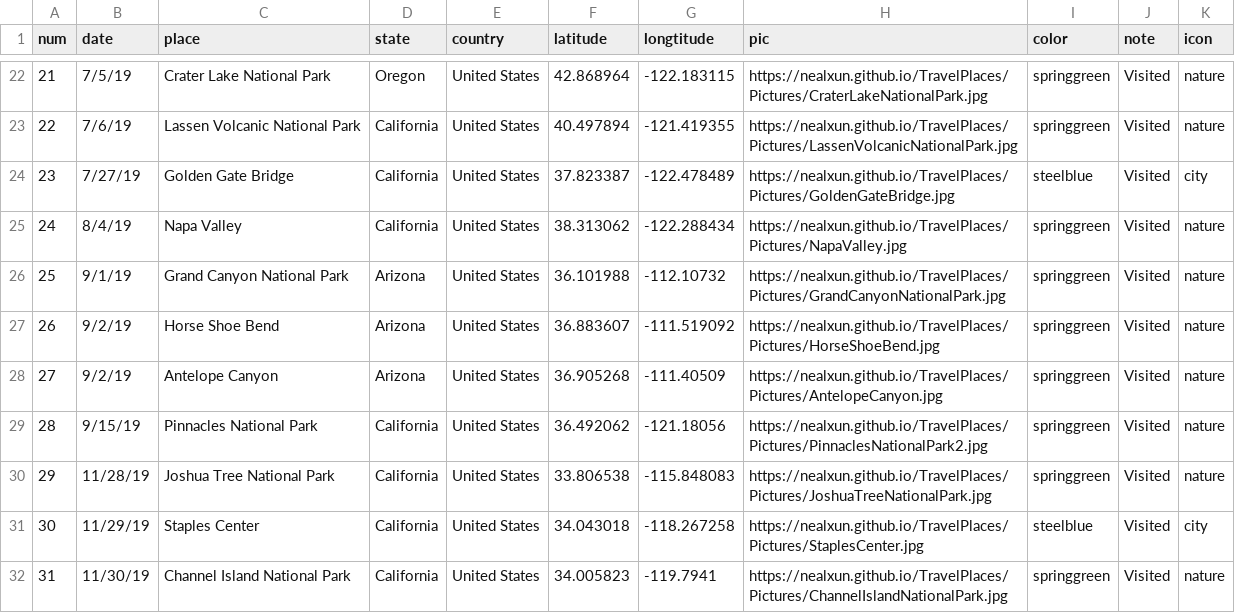
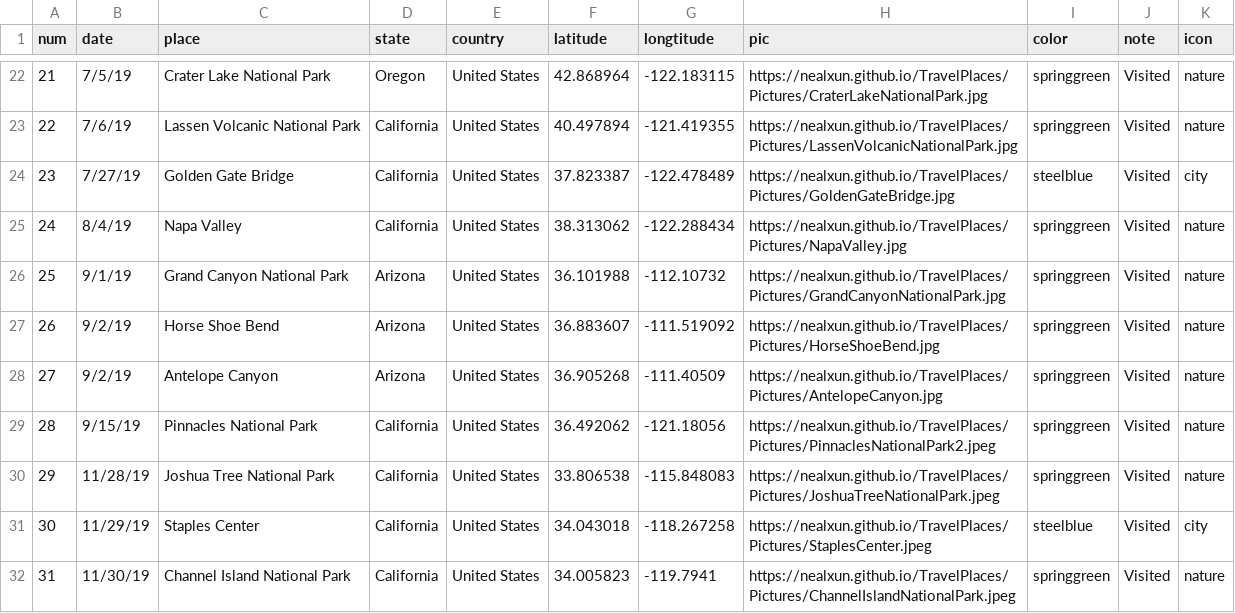
Before and after one commit to nealxun/TravelPlaces, a CSV file: travel_places.csv, drawn as a sheet; only a part is shown, gaps mark what is left out.

Commit message:
added channel island pics and csv jpeg

```diff
--- a/travel_places.csv
+++ b/travel_places.csv
@@ -28,5 +28,5 @@ num,date,place,state,country,latitude,longtitude,pic,color,note,icon
 27,9/2/19,Antelope Canyon,Arizona,United States,36.905268,-111.40509,https://nealxun.github.io/TravelPlaces/Pictures/AntelopeCanyon.jpg,springgreen,Visited,nature
-28,9/15/19,Pinnacles National Park,California,United States,36.492062,-121.18056,https://nealxun.github.io/TravelPlaces/Pictures/PinnaclesNationalPark2.jpg,springgreen,Visited,nature
-29,11/28/19,Joshua Tree National Park,California,United States,33.806538,-115.848083,https://nealxun.github.io/TravelPlaces/Pictures/JoshuaTreeNationalPark.jpg,springgreen,Visited,nature
-30,11/29/19,Staples Center,California,United States,34.043018,-118.267258,https://nealxun.github.io/TravelPlaces/Pictures/StaplesCenter.jpg,steelblue,Visited,city
-31,11/30/19,Channel Island National Park,California,United States,34.005823,-119.7941,https://nealxun.github.io/TravelPlaces/Pictures/ChannelIslandNationalPark.jpg,springgreen,Visited,nature
+28,9/15/19,Pinnacles National Park,California,United States,36.492062,-121.18056,https://nealxun.github.io/TravelPlaces/Pictures/PinnaclesNationalPark2.jpeg,springgreen,Visited,nature
+29,11/28/19,Joshua Tree National Park,California,United States,33.806538,-115.848083,https://nealxun.github.io/TravelPlaces/Pictures/JoshuaTreeNationalPark.jpeg,springgreen,Visited,nature
+30,11/29/19,Staples Center,California,United States,34.043018,-118.267258,https://nealxun.github.io/TravelPlaces/Pictures/StaplesCenter.jpeg,steelblue,Visited,city
+31,11/30/19,Channel Island National Park,California,United States,34.005823,-119.7941,https://nealxun.github.io/TravelPlaces/Pictures/ChannelIslandNationalPark.jpeg,springgreen,Visited,nature
```
